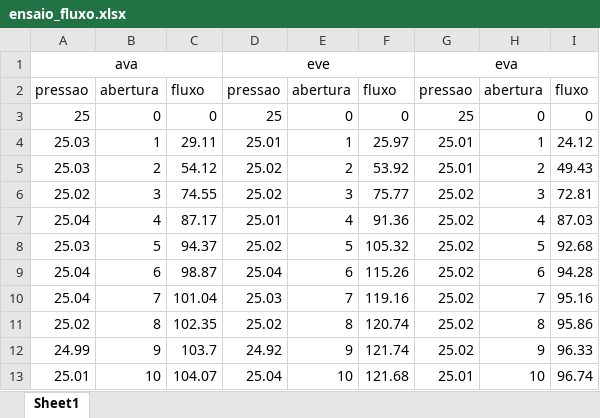
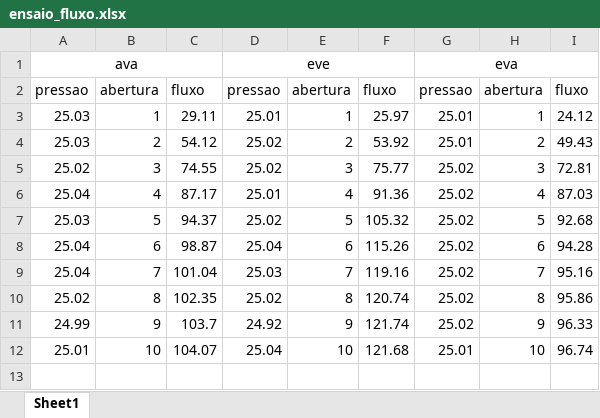
Before and after one commit to gdsilva1/ann-uav, an Excel workbook: trabalho_motores/resultados/ensaio_fluxo.xlsx, sheet Sheet1, drawn as a sheet; values as stored, in another font and other column widths than the file's, no borders; the diff names each change by its address in the sheet, - before the commit and + after, or states it on an @@ line.

```diff
--- a/trabalho_motores/resultados/ensaio_fluxo.xlsx (sheet Sheet1)
+++ b/trabalho_motores/resultados/ensaio_fluxo.xlsx (sheet Sheet1)
-row 3: 25 | 0 | 0 | 25 | 0 | 0 | 25 | 0 | 0
```
Also changed, not shown: 29 other files.
